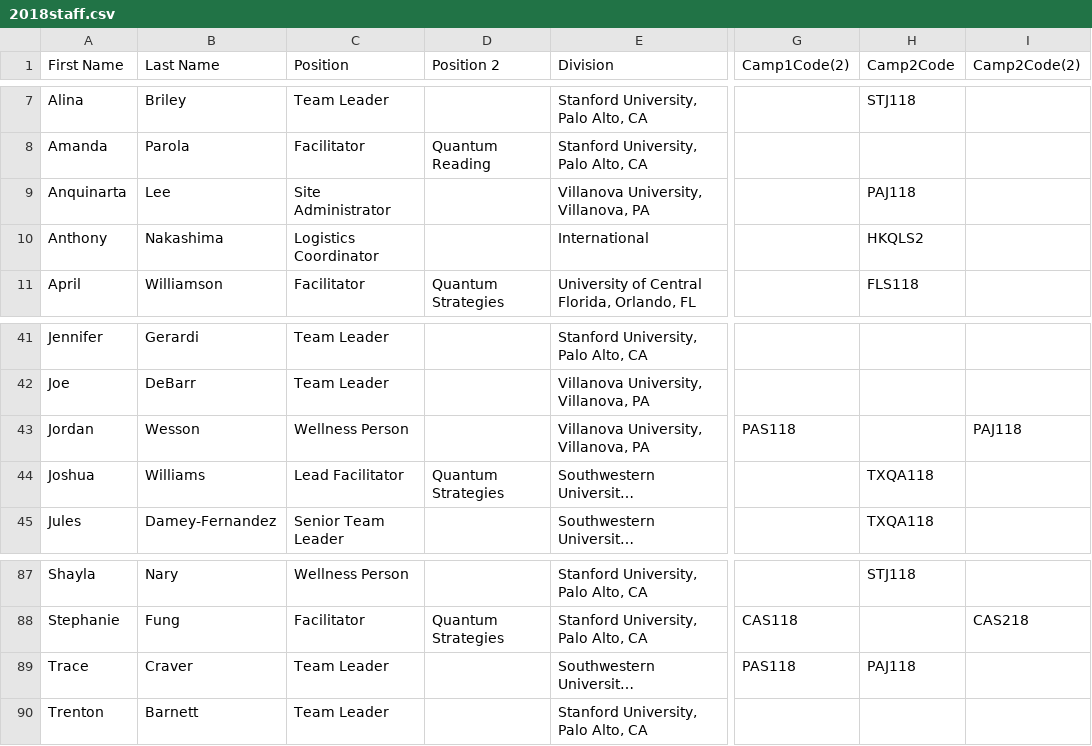
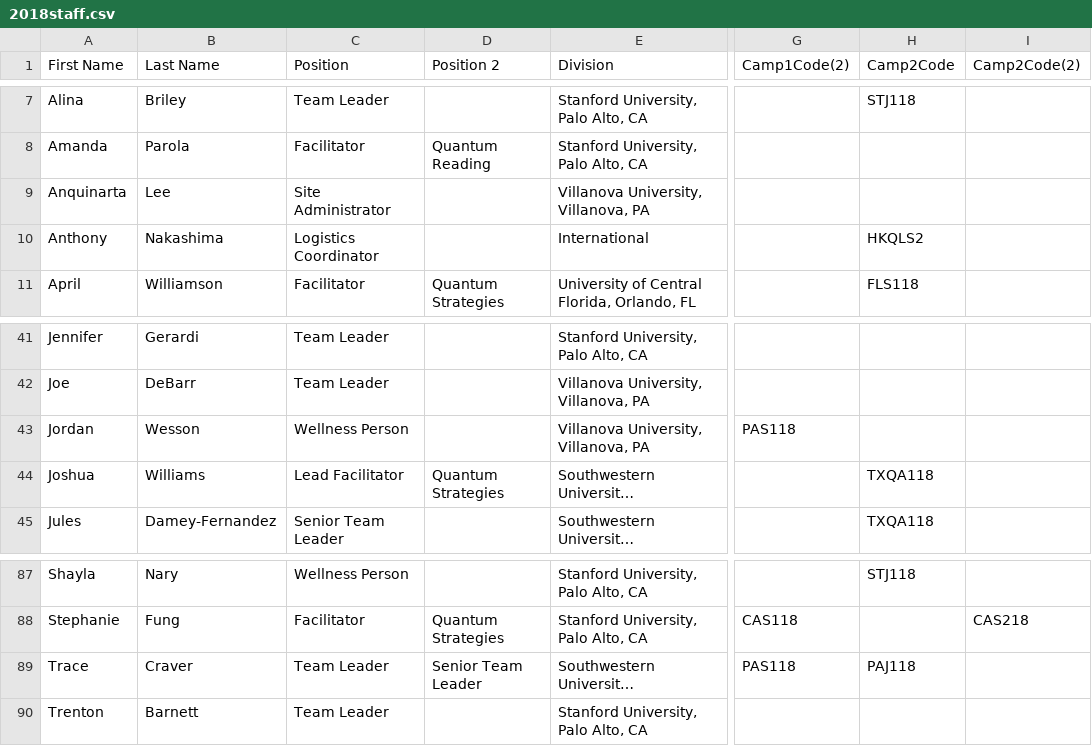
Before and after one commit to QLN-SuperCamp/Payroll, a CSV file: admin/2018staff.csv, drawn as a sheet; only a part is shown, gaps mark what is left out; long unchanged cells end in …; the diff names each change by its address in the sheet, - before the commit and + after, or states it on an @@ line.

Commit message:
Changes to CampMinder Report - VILLA Camp 2
 - Ann Lee removed from Camp 2
 - Jordan Wesson removed from Camp 2
 - Trace Craver added as STL for Camp 2

```diff
--- a/admin/2018staff.csv
+++ b/admin/2018staff.csv
-H9 (Camp2Code): PAJ118
+H9 (Camp2Code): (empty)
-I43 (Camp2Code(2)): PAJ118
+I43 (Camp2Code(2)): (empty)
-D89 (Position 2): (empty)
+D89 (Position 2): Senior Team Leader
```
Also changed, not shown: 1 other file.
